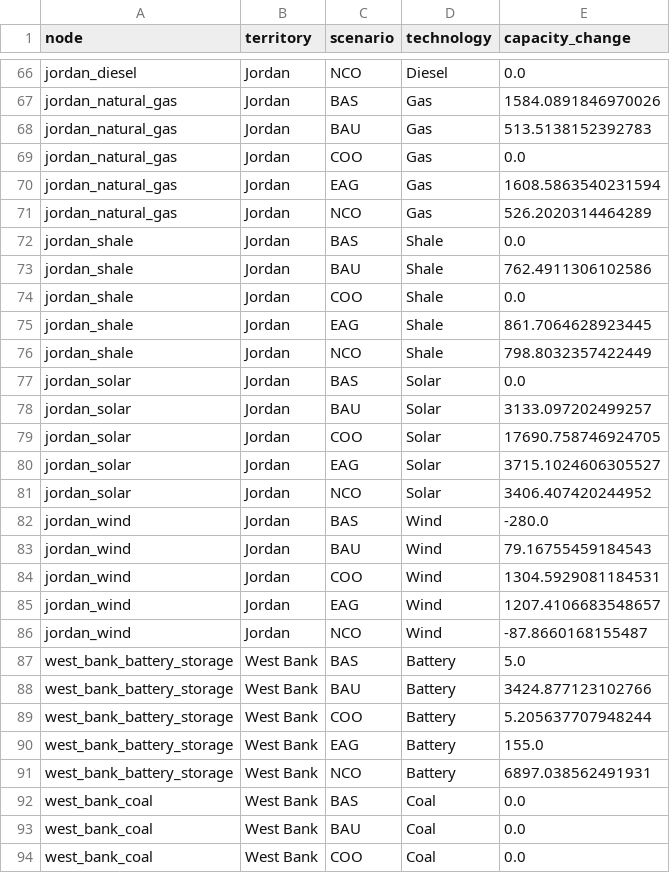
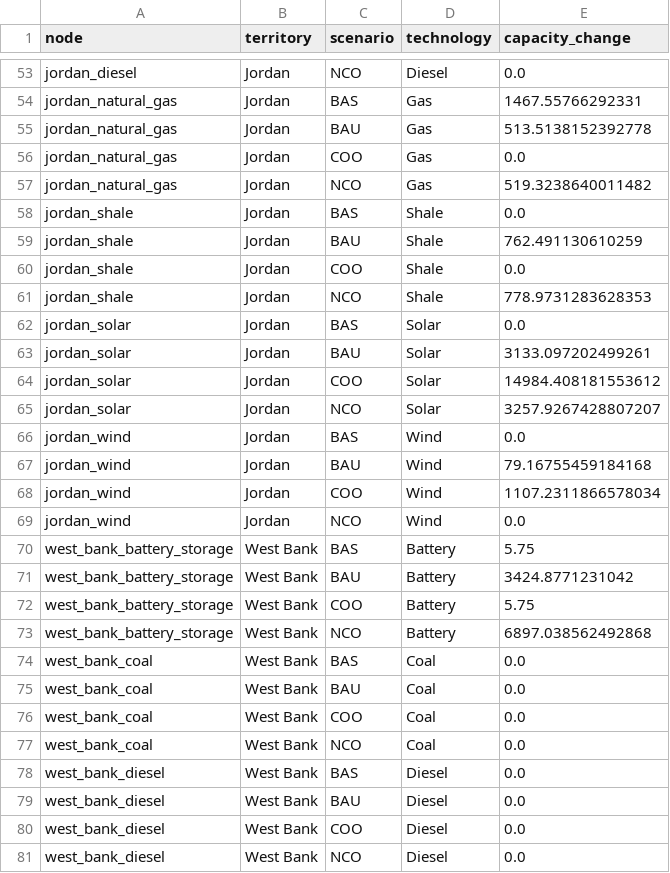
Before and after one commit to amanmajid/nextra, a CSV file: outputs/results/merged_capacity_changes.csv, drawn as a sheet; only a part is shown, gaps mark what is left out; the shorter side is filled out with more unchanged rows; removed rows and columns are numbered as before the commit, all else as after; the diff covers the shown part only; the diff names each change by its address in the sheet, - before the commit and + after, or states it on an @@ line.

```diff
--- a/outputs/results/merged_capacity_changes.csv
+++ b/outputs/results/merged_capacity_changes.csv
-E54 (capacity_change): 1584.0891846970026
+E54 (capacity_change): 1467.55766292331
-E55 (capacity_change): 513.5138152392783
+E55 (capacity_change): 513.5138152392778
-row 70: jordan_natural_gas | Jordan | EAG | Gas | 1608.5863540231594
-E57 (capacity_change): 526.2020314464289
+E57 (capacity_change): 519.3238640011482
-E59 (capacity_change): 762.4911306102586
+E59 (capacity_change): 762.491130610259
-row 75: jordan_shale | Jordan | EAG | Shale | 861.7064628923445
-E61 (capacity_change): 798.8032357422449
+E61 (capacity_change): 778.9731283628353
-E63 (capacity_change): 3133.097202499257
+E63 (capacity_change): 3133.097202499261
-E64 (capacity_change): 17690.758746924705
+E64 (capacity_change): 14984.408181553612
-row 80: jordan_solar | Jordan | EAG | Solar | 3715.1024606305527
-E65 (capacity_change): 3406.407420244952
+E65 (capacity_change): 3257.9267428807207
-E66 (capacity_change): -280.0
+E66 (capacity_change): 0.0
-E67 (capacity_change): 79.16755459184543
+E67 (capacity_change): 79.16755459184168
-E68 (capacity_change): 1304.5929081184531
+E68 (capacity_change): 1107.2311866578034
-row 85: jordan_wind | Jordan | EAG | Wind | 1207.4106683548657
-E69 (capacity_change): -87.8660168155487
+E69 (capacity_change): 0.0
-E70 (capacity_change): 5.0
+E70 (capacity_change): 5.75
-E71 (capacity_change): 3424.877123102766
+E71 (capacity_change): 3424.8771231042
-E72 (capacity_change): 5.205637707948244
+E72 (capacity_change): 5.75
-row 90: west_bank_battery_storage | West Bank | EAG | Battery | 155.0
-E73 (capacity_change): 6897.038562491931
+E73 (capacity_change): 6897.038562492868
```
Also changed, not shown: 22 removed rows and 40 edited cells elsewhere in this file, outputs/results/merged_totex_results.csv, 30 other files.
